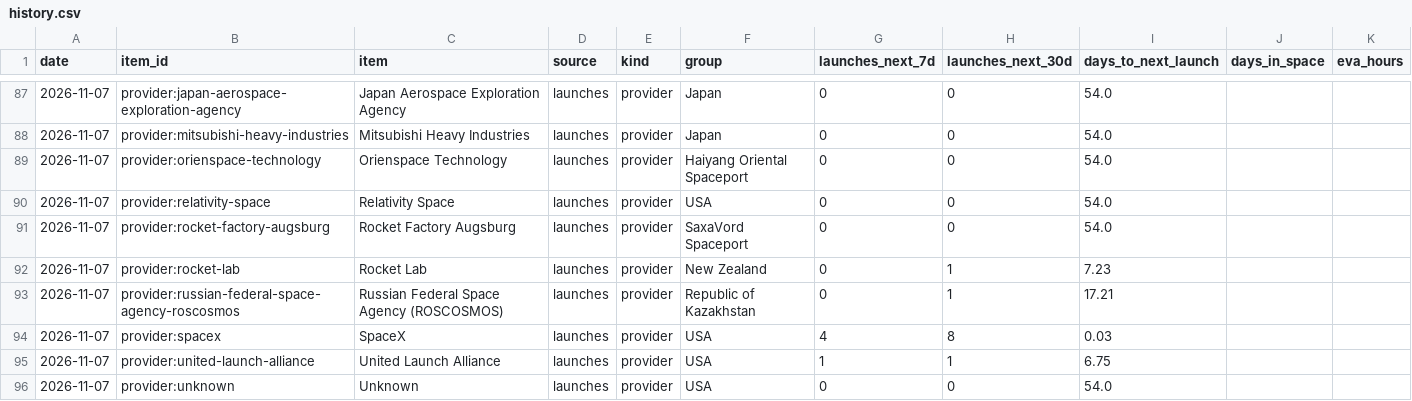
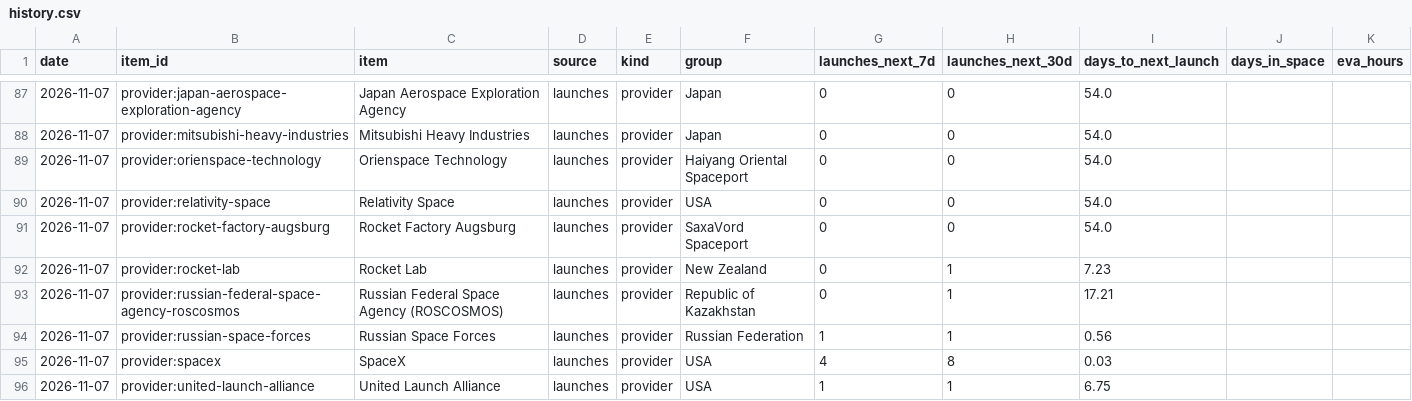
Before and after one commit to kaitlinmjohnson0716-cmd/space-tracker, a CSV file: data/history.csv, drawn as a sheet; only a part is shown, gaps mark what is left out; the shorter side is filled out with more unchanged rows; the diff names each change by its address in the sheet, - before the commit and + after, or states it on an @@ line.

```diff
--- a/data/history.csv
+++ b/data/history.csv
+row 94: 2026-11-07 | provider:russian-space-forces | Russian Space Forces | launches | provider | Russian Federation | 1 | 1 | 0.56
```
Also changed, not shown: data/source_log.csv, 2 other files.
